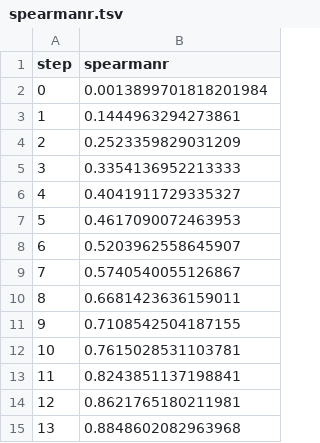
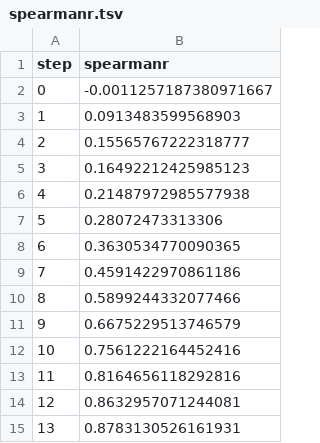
Before and after one commit to ManchesterBioinference/mRNA_LLM, a TSV file: dvclive/TE/plots/metrics/train/spearmanr.tsv, drawn as a sheet.

```diff
--- a/dvclive/TE/plots/metrics/train/spearmanr.tsv
+++ b/dvclive/TE/plots/metrics/train/spearmanr.tsv
@@ -1,15 +1,15 @@
 step	spearmanr
-0	0.0013899701818201984
-1	0.1444963294273861
-2	0.2523359829031209
-3	0.3354136952213333
-4	0.4041911729335327
-5	0.4617090072463953
-6	0.5203962558645907
-7	0.5740540055126867
-8	0.6681423636159011
-9	0.7108542504187155
-10	0.7615028531103781
-11	0.8243851137198841
-12	0.8621765180211981
-13	0.8848602082963968
+0	-0.0011257187380971667
+1	0.0913483599568903
+2	0.15565767222318777
+3	0.16492212425985123
+4	0.21487972985577938
+5	0.28072473313306
+6	0.3630534770090365
+7	0.4591422970861186
+8	0.5899244332077466
+9	0.6675229513746579
+10	0.7561222164452416
+11	0.8164656118292816
+12	0.8632957071244081
+13	0.8783130526161931
```
Also changed, not shown: dvclive/TE/plots/metrics/train/corr.tsv, dvclive/TE/plots/metrics/train/loss.tsv, 11 other files.
